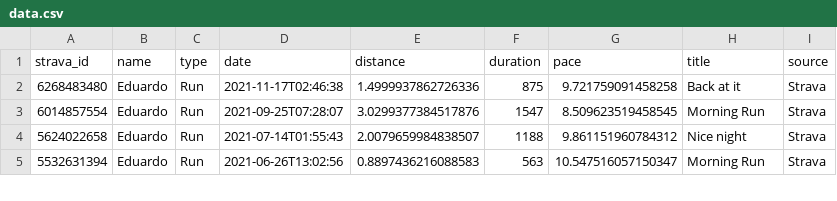
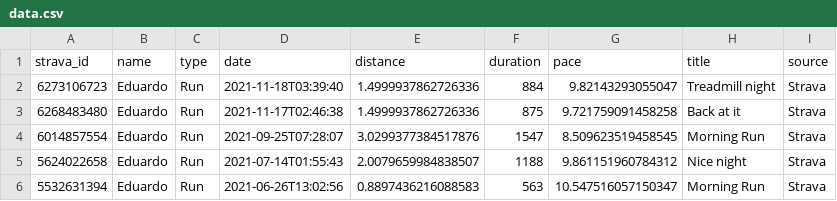
Before and after one commit to eibanez/run, a CSV file: data.csv, drawn as a sheet; only a part is shown; the diff names each change by its address in the sheet, - before the commit and + after, or states it on an @@ line.

```diff
--- a/data.csv
+++ b/data.csv
+row 2: 6273106723 | Eduardo | Run | 2021-11-18T03:39:40 | 1.4999937862726336 | 884 | 9.82143293055047 | Treadmill night | Strava
```
Also changed, not shown: 3 other files.
